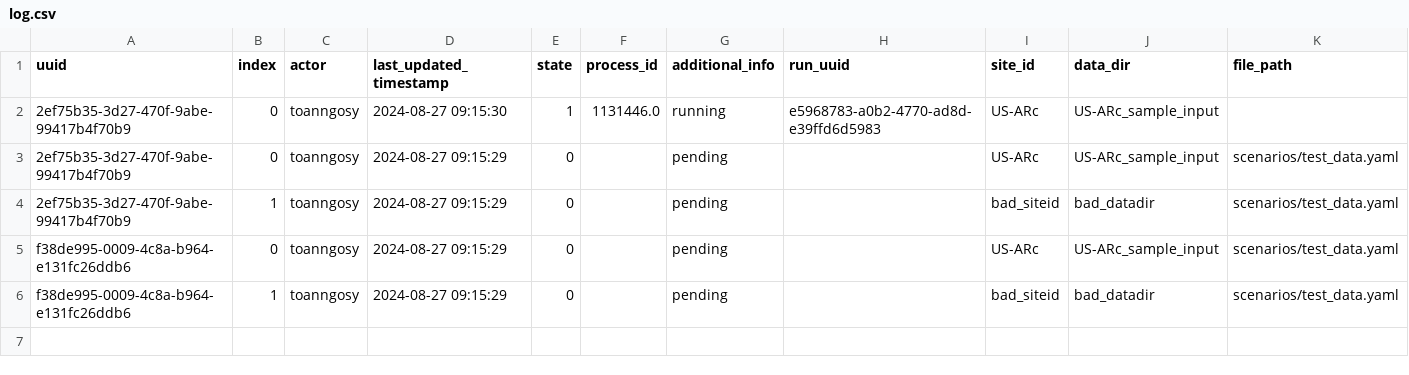
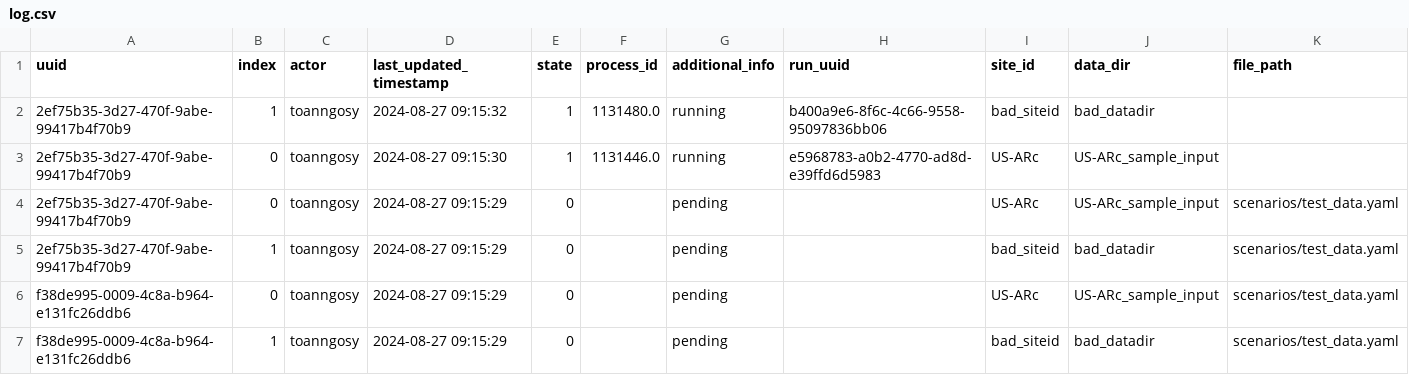
Before and after one commit to toanngosy/test_workflow, a CSV file: report/server/rocky/log.csv, drawn as a sheet.

Commit message:
switch to running for run uuid 2ef75b35-3d27-470f-9abe-99417b4f70b9-1 at rocky

```diff
--- a/report/server/rocky/log.csv
+++ b/report/server/rocky/log.csv
@@ -1,2 +1,3 @@
 uuid,index,actor,last_updated_timestamp,state,process_id,additional_info,run_uuid,site_id,data_dir,file_path
+2ef75b35-3d27-470f-9abe-99417b4f70b9,1,toanngosy,2024-08-27 09:15:32,1,1131480.0,running,b400a9e6-8f6c-4c66-9558-95097836bb06,bad_siteid,bad_datadir,
 2ef75b35-3d27-470f-9abe-99417b4f70b9,0,toanngosy,2024-08-27 09:15:30,1,1131446.0,running,e5968783-a0b2-4770-ad8d-e39ffd6d5983,US-ARc,US-ARc_sample_input,
```
